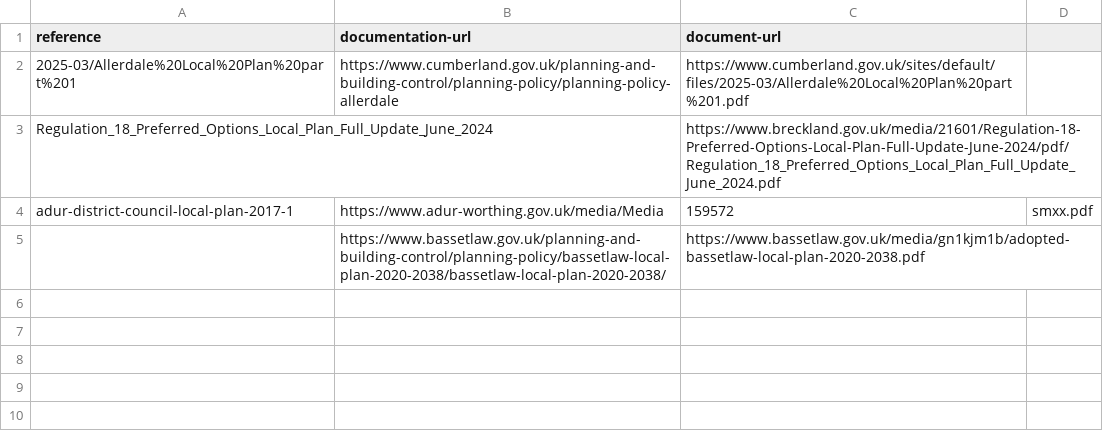
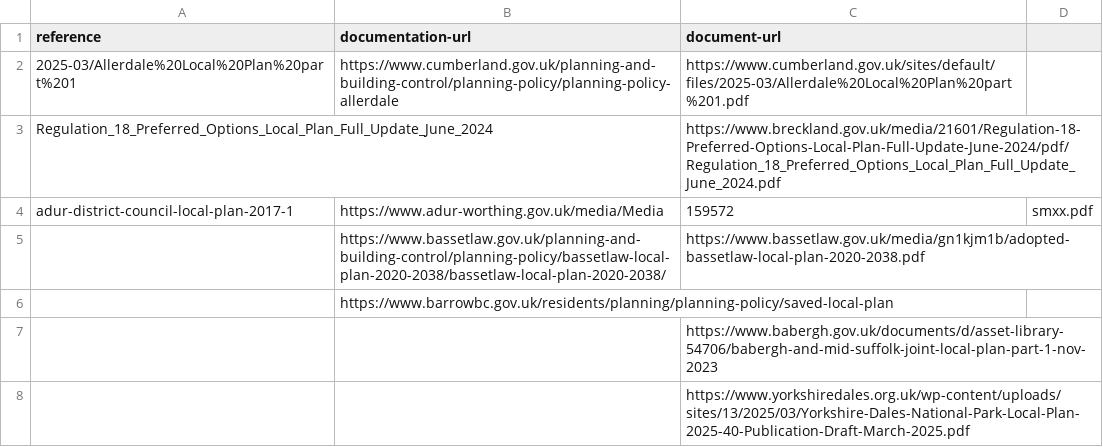
Before and after one commit to digital-land/local-plan-extractor, a CSV file: data/local-plan-document.csv, drawn as a sheet; the diff names each change by its address in the sheet, - before the commit and + after, or states it on an @@ line.

Commit message:
More local plan documents

```diff
--- a/data/local-plan-document.csv
+++ b/data/local-plan-document.csv
+row 6:  | https://www.barrowbc.gov.uk/residents/planning/planning-policy/saved-local-plan
+row 7:  |  | https://www.babergh.gov.uk/documents/d/asset-library-54706/babergh-and-mid-suffolk-joint-local-plan-part-1-nov-2023
+row 8:  |  | https://www.yorkshiredales.org.uk/wp-content/uploads/sites/13/2025/03/Yorkshire-Dales-National-Park-Local-Plan-2025-40-Publication-Draft-March-2025.pdf
```
Also changed, not shown: 4 other files.
